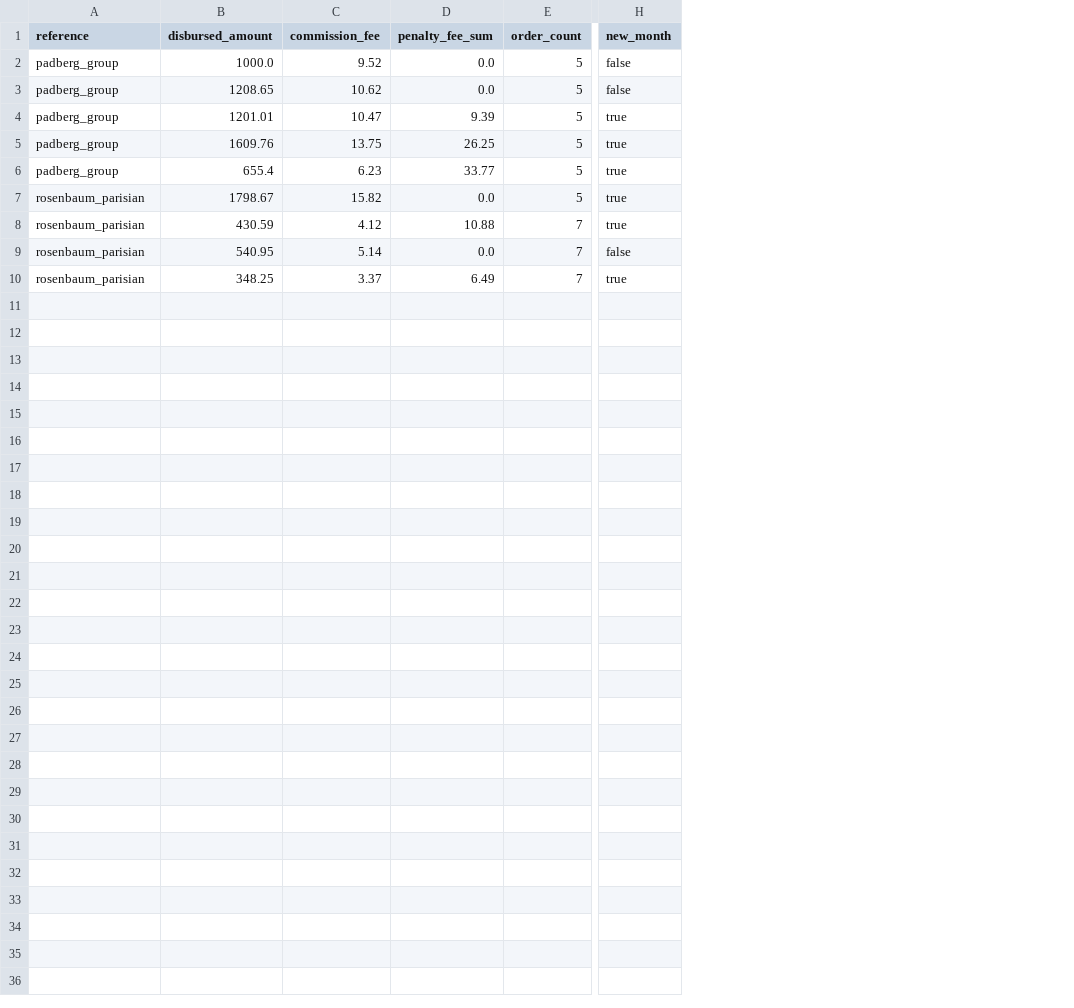
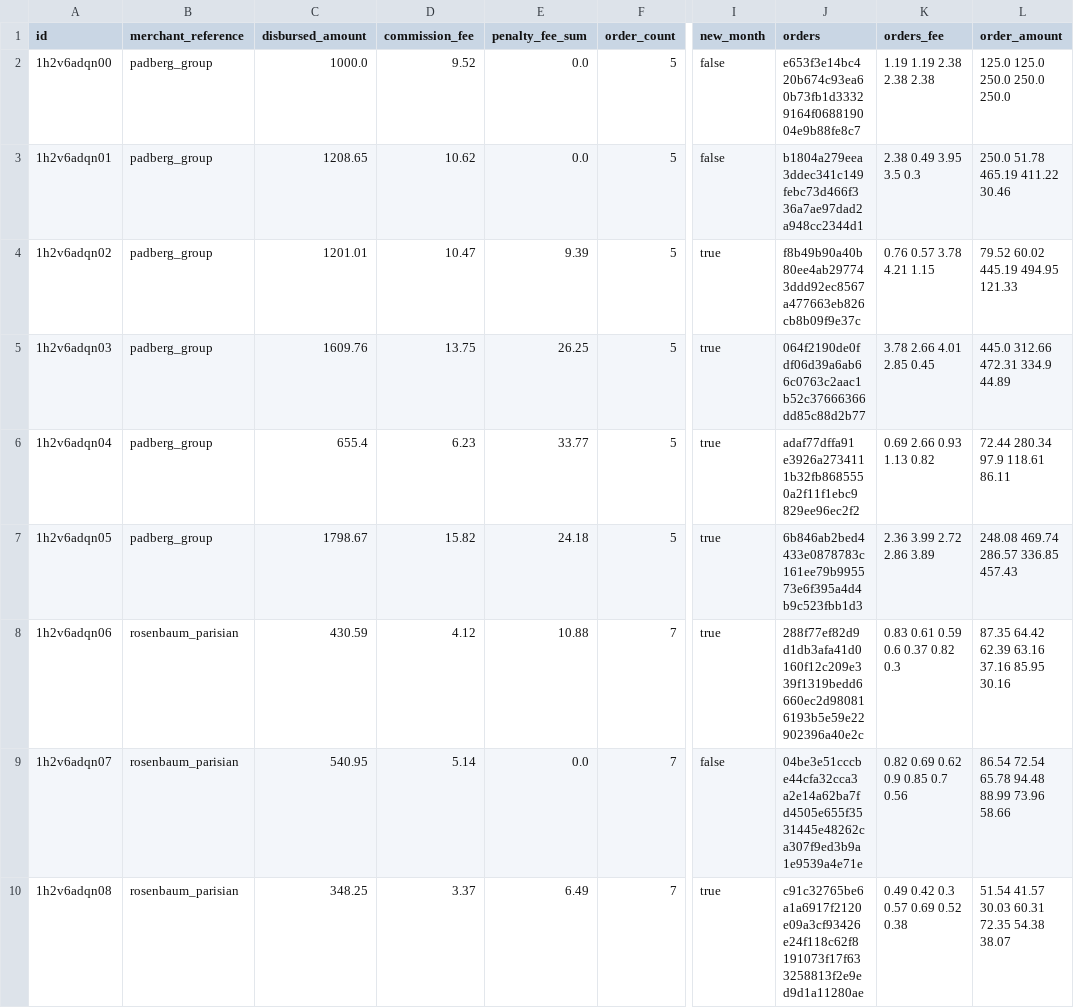
Before and after one commit to GoncaloOliveira7/seQura, a CSV file: tmp/disbursements.csv, drawn as a sheet; only a part is shown, gaps mark what is left out; addresses are those after the commit; the diff names each change by its address in the sheet, - before the commit and + after, or states it on an @@ line.

```diff
--- a/tmp/disbursements.csv
+++ b/tmp/disbursements.csv
+column A (id), rows 2-10: 1h2v6adqn00 | 1h2v6adqn01 | 1h2v6adqn02 | 1h2v6adqn03 | 1h2v6adqn04 | 1h2v6adqn05 | 1h2v6adqn06 | 1h2v6adqn07 | 1h2v6adqn08
+column J (orders), rows 2-10: e653f3e14bc4 20b674c93ea6 0b73fb1d3332 9164f0688190 04e9b88fe8c7 | b1804a279eea 3ddec341c149 febc73d466f3 36a7ae97dad2 a948cc2344d1 | f8b49b90a40b 80ee4ab29774 3ddd92ec8567 a477663eb826 cb8b09f9e37c | 064f2190de0f df06d39a6ab6 6c0763c2aac1 b52c37666366 dd85c88d2b77 | adaf77dffa91 e3926a273411 1b32fb868555 0a2f11f1ebc9 829ee96ec2f2 | 6b846ab2bed4 433e0878783c 161ee79b9955 73e6f395a4d4 b9c523fbb1d3 | 288f77ef82d9 d1db3afa41d0 160f12c209e3 39f1319bedd6 660ec2d98081 6193b5e59e22 902396a40e2c | 04be3e51cccb e44cfa32cca3 a2e14a62ba7f d4505e655f35 31445e48262c a307f9ed3b9a 1e9539a4e71e | c91c32765be6 a1a6917f2120 e09a3cf93426 e24f118c62f8 191073f17f63 3258813f2e9e d9d1a11280ae
+column K (orders_fee), rows 2-10: 1.19 1.19 2.38 2.38 2.38 | 2.38 0.49 3.95 3.5 0.3 | 0.76 0.57 3.78 4.21 1.15 | 3.78 2.66 4.01 2.85 0.45 | 0.69 2.66 0.93 1.13 0.82 | 2.36 3.99 2.72 2.86 3.89 | 0.83 0.61 0.59 0.6 0.37 0.82 0.3 | 0.82 0.69 0.62 0.9 0.85 0.7 0.56 | 0.49 0.42 0.3 0.57 0.69 0.52 0.38
+column L (order_amount), rows 2-10: 125.0 125.0 250.0 250.0 250.0 | 250.0 51.78 465.19 411.22 30.46 | 79.52 60.02 445.19 494.95 121.33 | 445.0 312.66 472.31 334.9 44.89 | 72.44 280.34 97.9 118.61 86.11 | 248.08 469.74 286.57 336.85 457.43 | 87.35 64.42 62.39 63.16 37.16 85.95 30.16 | 86.54 72.54 65.78 94.48 88.99 73.96 58.66 | 51.54 41.57 30.03 60.31 72.35 54.38 38.07
-B1: reference
+B1: merchant_reference
-B7 (merchant_reference): rosenbaum_parisian
+B7 (merchant_reference): padberg_group
-E7 (penalty_fee_sum): 0.0
+E7 (penalty_fee_sum): 24.18
```
Also changed, not shown: 19 other files.
